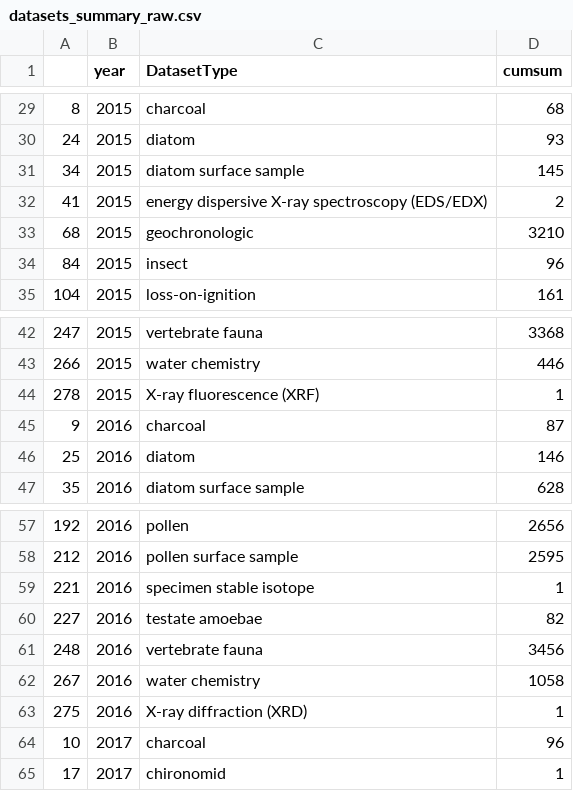
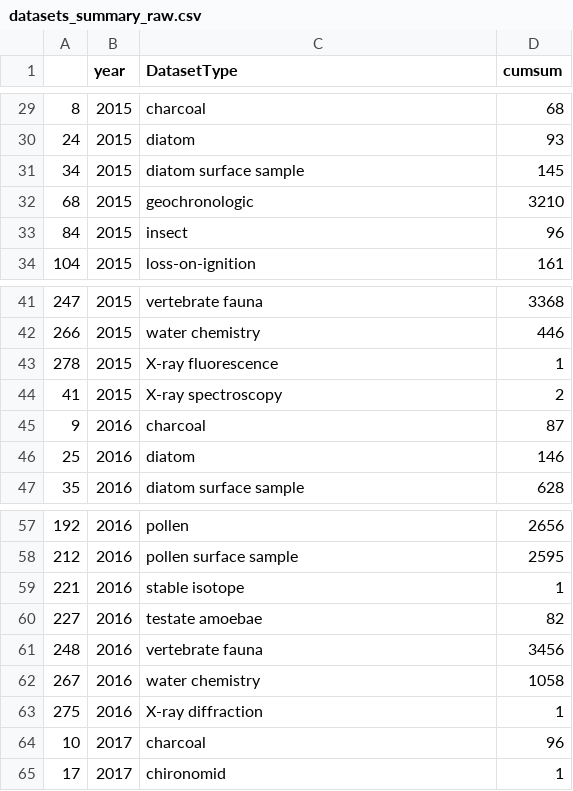
Before and after one commit to NeotomaDB/QSR_Manuscript, a CSV file: data/datasets_summary_raw.csv, drawn as a sheet; only a part is shown, gaps mark what is left out.

Commit message:
Substantial update of figure code
The two pieces of code (summarize_records and plot_summaries) weren’t
talking to one another, in that the plotting code pulled in data not
generated by the python script or the summarize_records script.  So, I
re-did the code so that they work sequentially.

I also added code so that we can easily re-order the factors in the
plots.

```diff
--- a/data/datasets_summary_raw.csv
+++ b/data/datasets_summary_raw.csv
@@ -31,3 +31,2 @@
 "34",2015,"diatom surface sample",145
-"41",2015,"energy dispersive X-ray spectroscopy (EDS/EDX)",2
 "68",2015,"geochronologic",3210
@@ -43,3 +42,4 @@
 "266",2015,"water chemistry",446
-"278",2015,"X-ray fluorescence (XRF)",1
+"278",2015,"X-ray fluorescence",1
+"41",2015,"X-ray spectroscopy",2
 "9",2016,"charcoal",87
@@ -58,3 +58,3 @@
 "212",2016,"pollen surface sample",2595
-"221",2016,"specimen stable isotope",1
+"221",2016,"stable isotope",1
 "227",2016,"testate amoebae",82
@@ -62,3 +62,3 @@
 "267",2016,"water chemistry",1058
-"275",2016,"X-ray diffraction (XRD)",1
+"275",2016,"X-ray diffraction",1
 "10",2017,"charcoal",96
```
Also changed, not shown: data/occurrences_summary_raw.csv, 5 other files.
